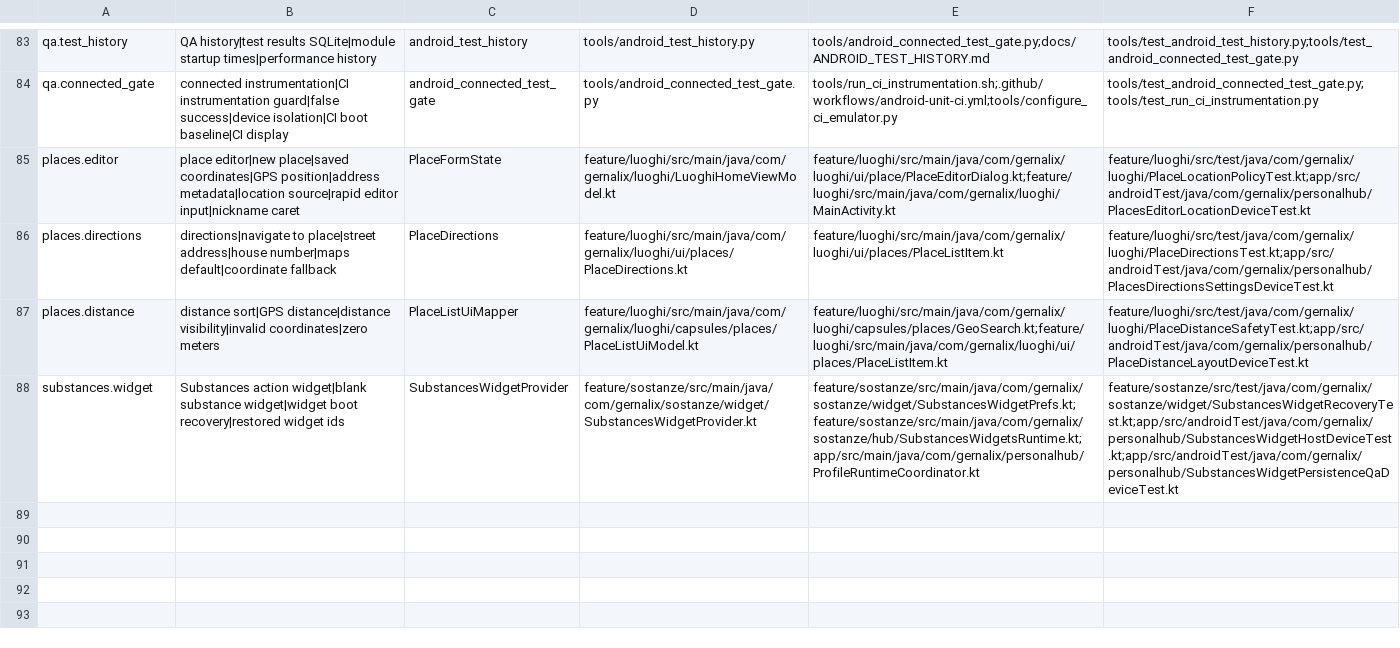
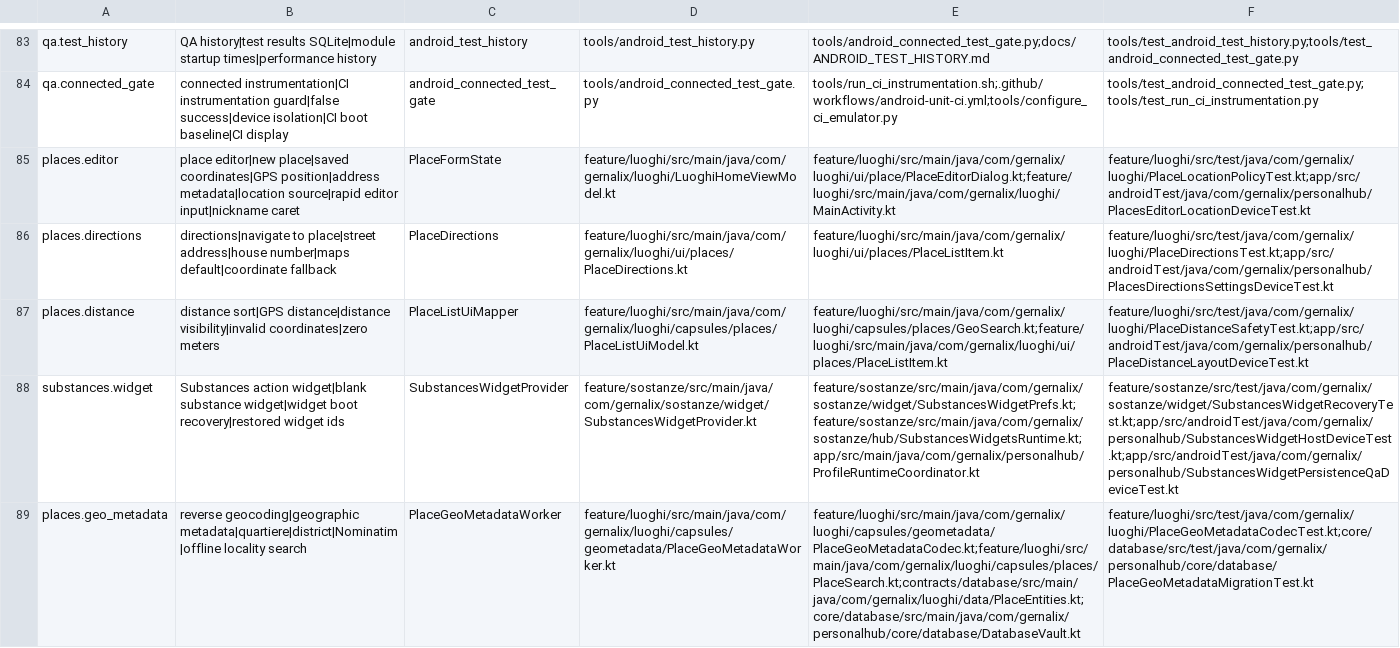
Before and after one commit to gernalix/PersonalHub, a TSV file: .codex/CODE_MAP.tsv, drawn as a sheet; only a part is shown, gaps mark what is left out; the diff names each change by its address in the sheet, - before the commit and + after, or states it on an @@ line.

Commit message:
github-reconcile: sync local changes in PersonalHub (2026-10-25T22:00:04Z)

```diff
--- a/.codex/CODE_MAP.tsv
+++ b/.codex/CODE_MAP.tsv
+row 89: places.geo_metadata | reverse geocoding|geographic metadata|quartiere|district|Nominatim|offline locality search | PlaceGeoMetadataWorker | feature/luoghi/src/main/java/com/gernalix/luoghi/capsules/geometadata/PlaceGeoMetadataWorker.kt | feature/luoghi/src/main/java/com/gernalix/luoghi/capsules/geometadata/PlaceGeoMetadataCodec.kt;feature/luoghi/src/main/java/com/gernalix/luoghi/capsules/places/PlaceSearch.kt;contracts/database/src/main/java/com/gernalix/luoghi/data/PlaceEntities.kt;core/database/src/main/java/com/gernalix/personalhub/core/database/DatabaseVault.kt | feature/luoghi/src/test/java/com/gernalix/luoghi/PlaceGeoMetadataCodecTest.kt;core/database/src/test/java/com/gernalix/personalhub/core/database/PlaceGeoMetadataMigrationTest.kt
```
